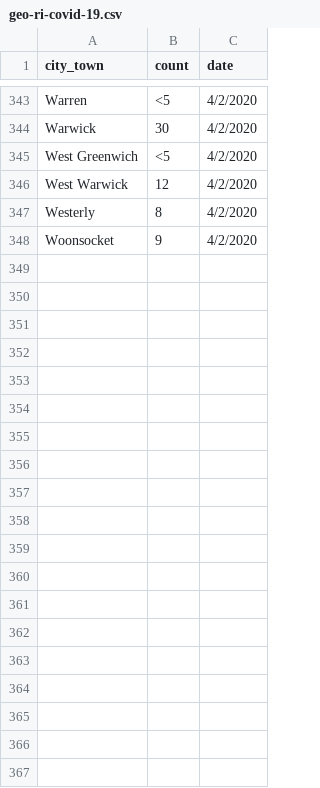
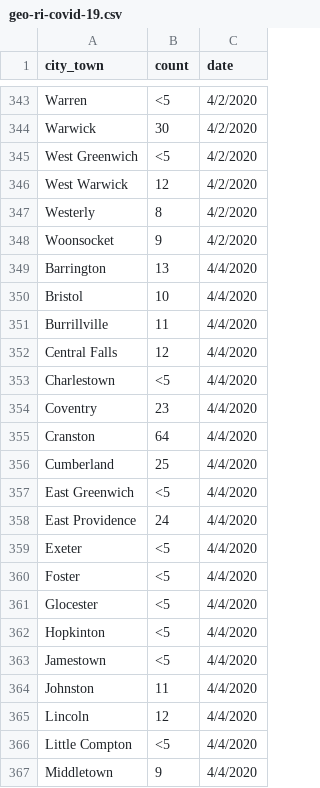
Before and after one commit to SmirkyGraphs/ri-covid19-updates, a CSV file: data/raw/geo-ri-covid-19.csv, drawn as a sheet; only a part is shown, gaps mark what is left out; the diff covers the shown part only.

```diff
--- a/data/raw/geo-ri-covid-19.csv
+++ b/data/raw/geo-ri-covid-19.csv
@@ -348 +348,20 @@ Westerly,8,4/2/2020
 Woonsocket,9,4/2/2020
+Barrington,13,4/4/2020
+Bristol,10,4/4/2020
+Burrillville,11,4/4/2020
+Central Falls,12,4/4/2020
+Charlestown,<5,4/4/2020
+Coventry,23,4/4/2020
+Cranston,64,4/4/2020
+Cumberland,25,4/4/2020
+East Greenwich,<5,4/4/2020
+East Providence,24,4/4/2020
+Exeter,<5,4/4/2020
+Foster,<5,4/4/2020
+Glocester,<5,4/4/2020
+Hopkinton,<5,4/4/2020
+Jamestown,<5,4/4/2020
+Johnston,11,4/4/2020
+Lincoln,12,4/4/2020
+Little Compton,<5,4/4/2020
+Middletown,9,4/4/2020
```
Also changed, not shown: 20 added rows elsewhere in this file, data/clean/geo-ri-covid-19-clean.csv, data/clean/ri-covid-19-clean.csv, 1 other file.
